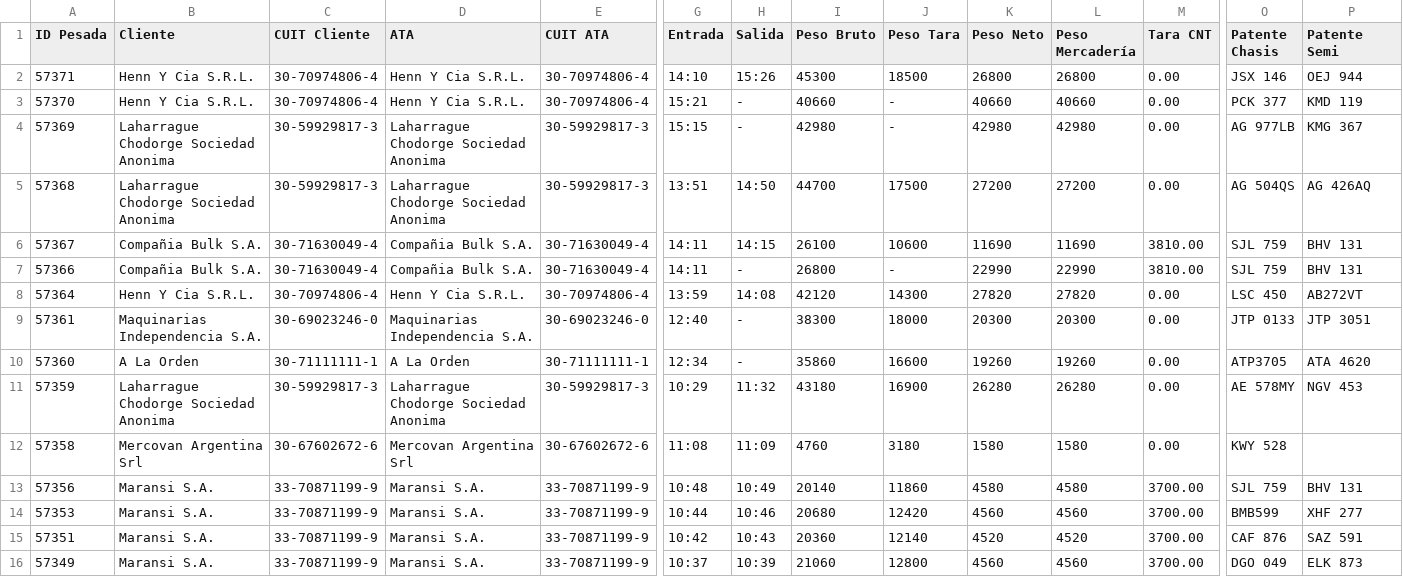
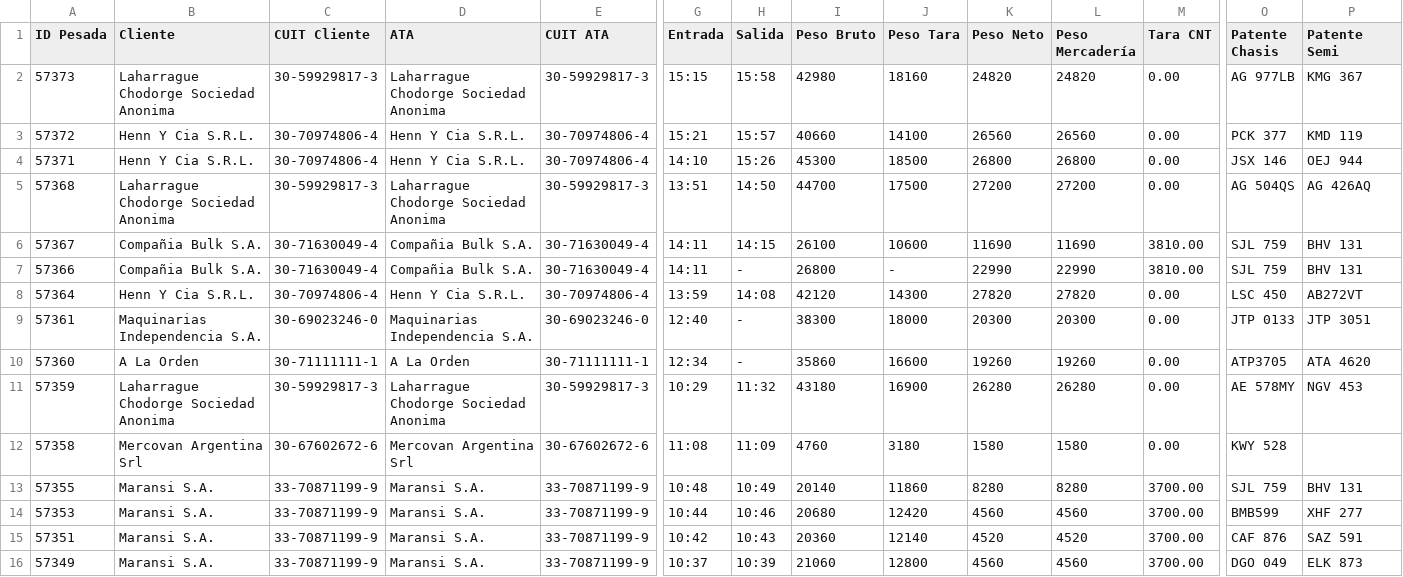
Before and after one commit to marajadesantelmo/dassa_operativo_stream, a CSV file: data/balanza.csv, drawn as a sheet; only a part is shown, gaps mark what is left out; removed rows and columns are numbered as before the commit, all else as after; rows hold the shown columns only; the diff names each change by its address in the sheet, - before the commit and + after, or states it on an @@ line.

```diff
--- a/data/balanza.csv
+++ b/data/balanza.csv
+row 2: 57373 | Laharrague Chodorge Sociedad Anonima | 30-59929817-3 | Laharrague Chodorge Sociedad Anonima | 30-59929817-3 | 15:15 | 15:58 | 42980 | 18160 | 24820 | 24820 | 0.00 | AG 977LB | KMG 367
+row 3: 57372 | Henn Y Cia S.R.L. | 30-70974806-4 | Henn Y Cia S.R.L. | 30-70974806-4 | 15:21 | 15:57 | 40660 | 14100 | 26560 | 26560 | 0.00 | PCK 377 | KMD 119
-row 3: 57370 | Henn Y Cia S.R.L. | 30-70974806-4 | Henn Y Cia S.R.L. | 30-70974806-4 | 15:21 | - | 40660 | - | 40660 | 40660 | 0.00 | PCK 377 | KMD 119
-row 4: 57369 | Laharrague Chodorge Sociedad Anonima | 30-59929817-3 | Laharrague Chodorge Sociedad Anonima | 30-59929817-3 | 15:15 | - | 42980 | - | 42980 | 42980 | 0.00 | AG 977LB | KMG 367
-A13 (ID Pesada): 57356
+A13 (ID Pesada): 57355
-K13 (Peso Neto): 4580
+K13 (Peso Neto): 8280
-L13 (Peso Mercadería): 4580
+L13 (Peso Mercadería): 8280
```
Also changed, not shown: data/monitoreo/cnts_impo_ing_mensual_desconsolida.csv, data/monitoreo/kpi.csv, 4 other files.
